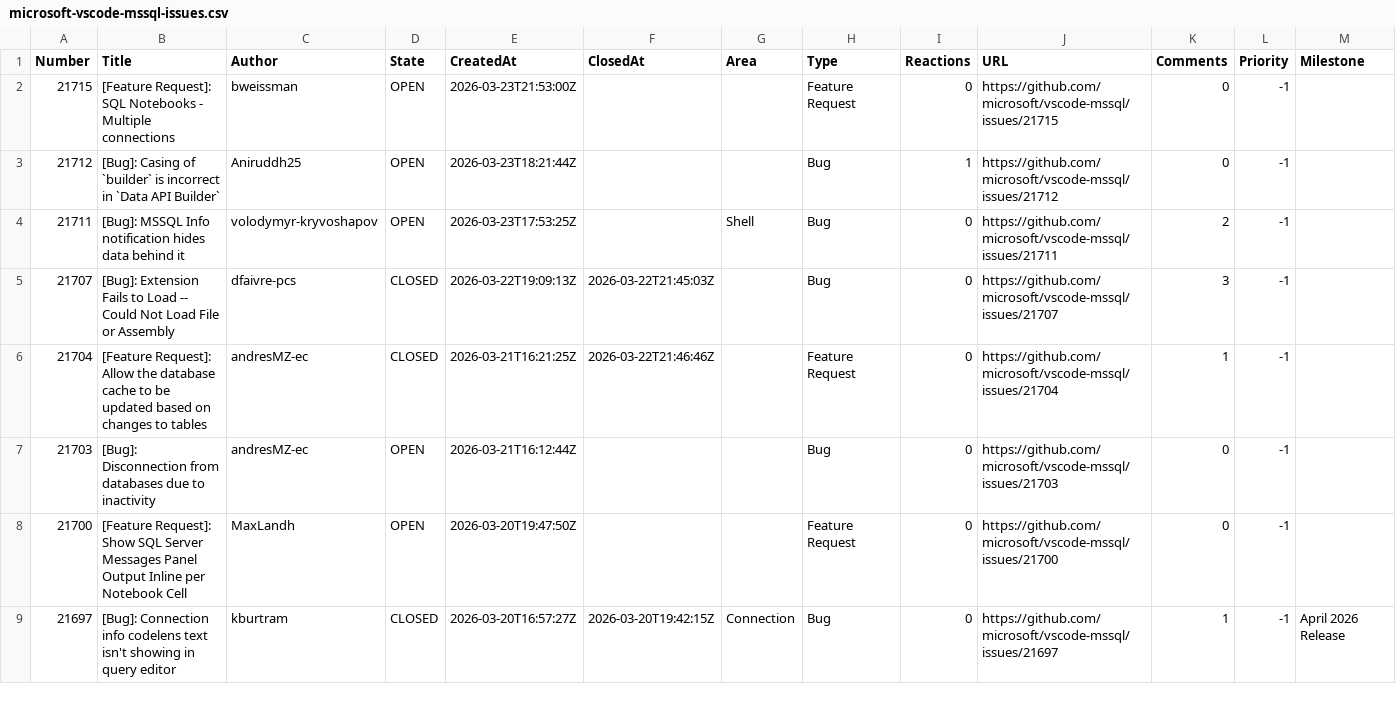
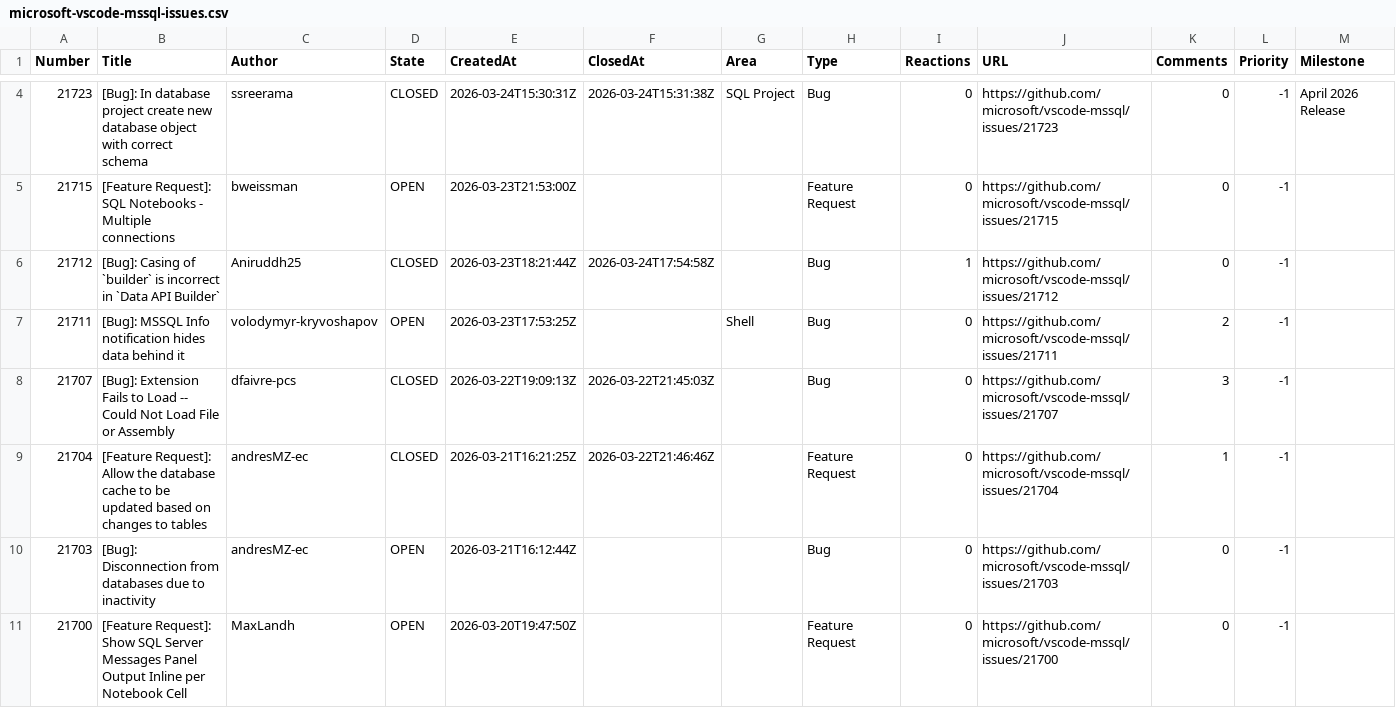
Before and after one commit to aasimkhan30/vscode-mssql-issues, a CSV file: microsoft-vscode-mssql-issues.csv, drawn as a sheet; only a part is shown, gaps mark what is left out; the shorter side is filled out with more unchanged rows; the diff covers the shown part only.

```diff
--- a/microsoft-vscode-mssql-issues.csv
+++ b/microsoft-vscode-mssql-issues.csv
@@ -2,3 +4,4 @@ Number,Title,Author,State,CreatedAt,ClosedAt,Area,Type,Reactions,URL,Comments,Pr
+"21723","[Bug]: In database project create new database object with correct schema","ssreerama","CLOSED","2026-03-24T15:30:31Z","2026-03-24T15:31:38Z","SQL Project","Bug","0","https://github.com/microsoft/vscode-mssql/issues/21723","0","-1","April 2026 Release"
 "21715","[Feature Request]: SQL Notebooks - Multiple connections","bweissman","OPEN","2026-03-23T21:53:00Z",,"","Feature Request","0","https://github.com/microsoft/vscode-mssql/issues/21715","0","-1",
-"21712","[Bug]: Casing of `builder` is incorrect in `Data API Builder`","Aniruddh25","OPEN","2026-03-23T18:21:44Z",,"","Bug","1","https://github.com/microsoft/vscode-mssql/issues/21712","0","-1",
+"21712","[Bug]: Casing of `builder` is incorrect in `Data API Builder`","Aniruddh25","CLOSED","2026-03-23T18:21:44Z","2026-03-24T17:54:58Z","","Bug","1","https://github.com/microsoft/vscode-mssql/issues/21712","0","-1",
 "21711","[Bug]: MSSQL Info notification hides data behind it","volodymyr-kryvoshapov","OPEN","2026-03-23T17:53:25Z",,"Shell","Bug","0","https://github.com/microsoft/vscode-mssql/issues/21711","2","-1",
```
Also changed, not shown: 2 added rows and 7 edited cells elsewhere in this file, 2 other files.
